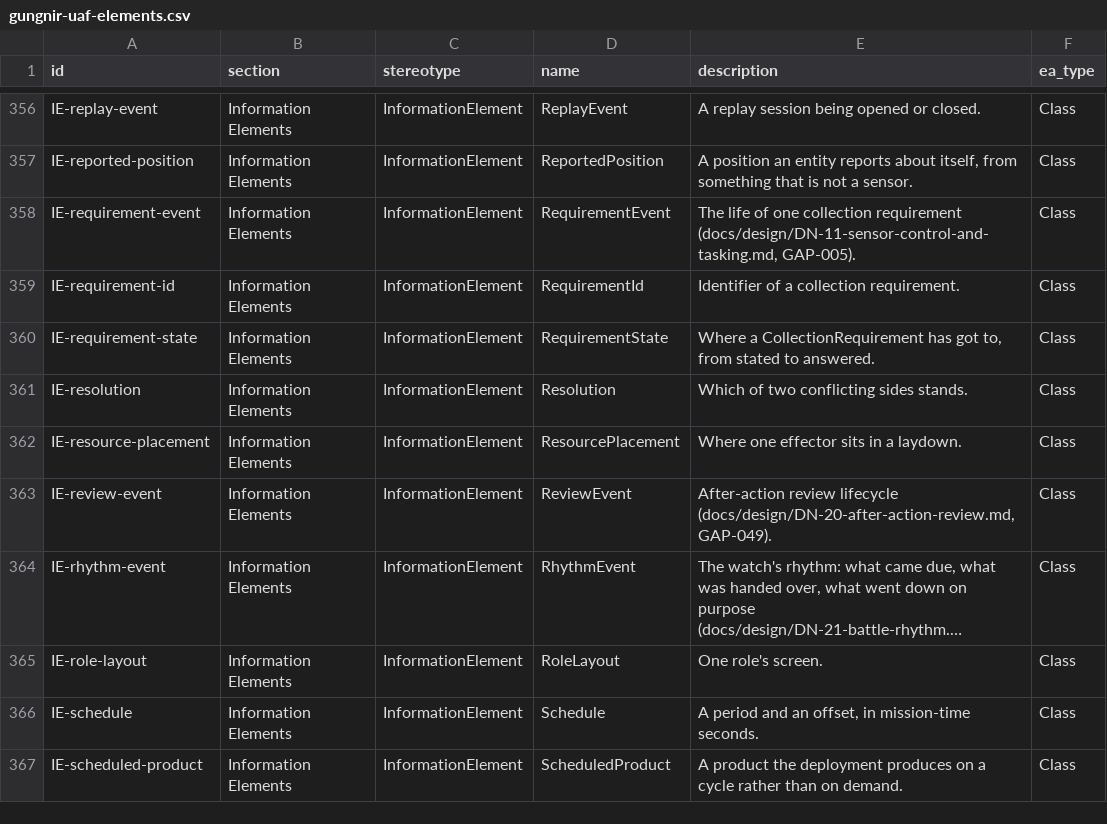
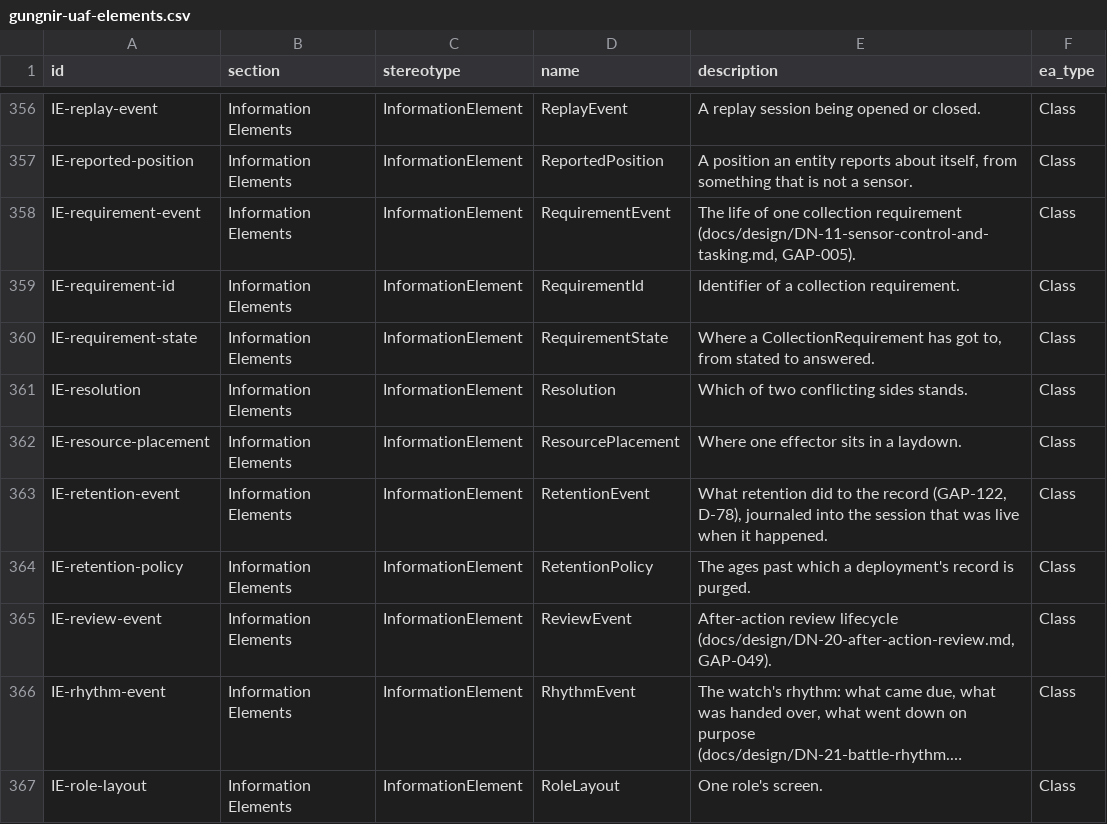
Before and after one commit to WayneRoessling/gungnir, a CSV file: docs/architecture/uaf/exports/gungnir-uaf-elements.csv, drawn as a sheet; only a part is shown, gaps mark what is left out; the shorter side is filled out with more unchanged rows; long unchanged cells end in ….

```diff
--- a/docs/architecture/uaf/exports/gungnir-uaf-elements.csv
+++ b/docs/architecture/uaf/exports/gungnir-uaf-elements.csv
@@ -362,2 +362,4 @@ IE-resolution,Information Elements,InformationElement,Resolution,Which of two co
 IE-resource-placement,Information Elements,InformationElement,ResourcePlacement,Where one effector sits in a laydown.,Class
+IE-retention-event,Information Elements,InformationElement,RetentionEvent,"What retention did to the record (GAP-122, D-78), journaled into the session that was live when it happened.",Class
+IE-retention-policy,Information Elements,InformationElement,RetentionPolicy,The ages past which a deployment's record is purged.,Class
 IE-review-event,Information Elements,InformationElement,ReviewEvent,"After-action review lifecycle (docs/design/DN-20-after-action-review.md, GAP-049).",Class
```
Also changed, not shown: docs/architecture/uaf/exports/gungnir-uaf-element-tags.csv, 38 other files.
